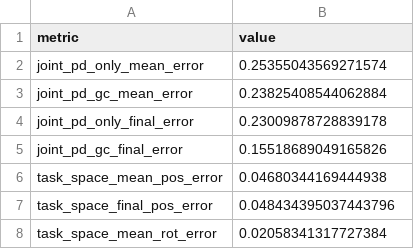
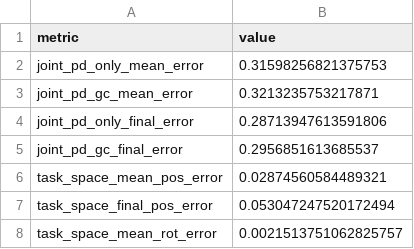
Before and after one commit to Ovmem/robot-control-retargeting-framework, a CSV file: results/dynamics/metrics.csv, drawn as a sheet.

Commit message:
refactor: reorganize project for Panda control interview presentation
- Delete MUJOCO_LOG.TXT, fix .gitignore format
- Move legacy result figures to results/legacy/fundamentals_figures/
- Add results/panda_control/ structure (raw/figures/metrics)
- Create scripts/run_panda_control_ablation.py with 6 ablation modes
- Create scripts/plot_panda_control_ablation.py with 3 figure types
- Rewrite README.md with clear positioning, results table, limitations
- Mark early learning demos as fundamentals, keep demos/panda/ as main line
- Keep results/dynamics/ for backward compatibility
- Camera calibration info already documented in docs/retargeting.md
- All 41 non-GUI tests pass, 4 viewer/interactive tests correctly skipped

```diff
--- a/results/dynamics/metrics.csv
+++ b/results/dynamics/metrics.csv
@@ -1,8 +1,8 @@
 metric,value
-joint_pd_only_mean_error,0.25355043569271574
-joint_pd_gc_mean_error,0.23825408544062884
-joint_pd_only_final_error,0.23009878728839178
-joint_pd_gc_final_error,0.15518689049165826
-task_space_mean_pos_error,0.04680344169444938
-task_space_final_pos_error,0.048434395037443796
-task_space_mean_rot_error,0.02058341317727384
+joint_pd_only_mean_error,0.31598256821375753
+joint_pd_gc_mean_error,0.3213235753217871
+joint_pd_only_final_error,0.28713947613591806
+joint_pd_gc_final_error,0.2956851613685537
+task_space_mean_pos_error,0.02874560584489321
+task_space_final_pos_error,0.053047247520172494
+task_space_mean_rot_error,0.0021513751062825757
```
Also changed, not shown: 27 other files.
